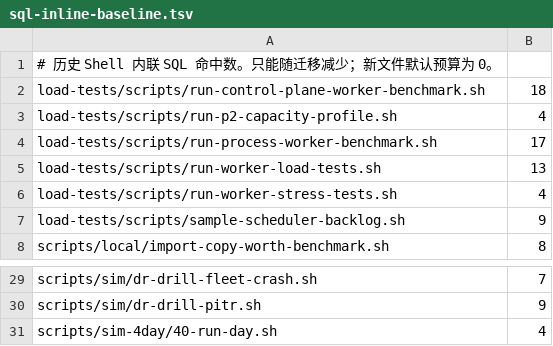
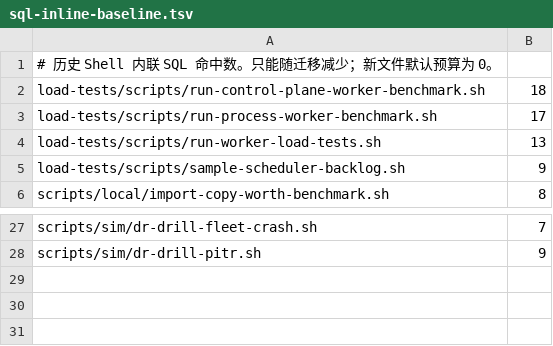
Before and after one commit to pinpols/file-batch-system, a TSV file: scripts/ci/sql-inline-baseline.tsv, drawn as a sheet; only a part is shown, gaps mark what is left out.

Commit message:
refactor(load): extract capacity verification SQL

```diff
--- a/scripts/ci/sql-inline-baseline.tsv
+++ b/scripts/ci/sql-inline-baseline.tsv
@@ -2,6 +2,4 @@
 load-tests/scripts/run-control-plane-worker-benchmark.sh	18
-load-tests/scripts/run-p2-capacity-profile.sh	4
 load-tests/scripts/run-process-worker-benchmark.sh	17
 load-tests/scripts/run-worker-load-tests.sh	13
-load-tests/scripts/run-worker-stress-tests.sh	4
 load-tests/scripts/sample-scheduler-backlog.sh	9
@@ -30,2 +28 @@ scripts/sim/dr-drill-fleet-crash.sh	7
 scripts/sim/dr-drill-pitr.sh	9
-scripts/sim-4day/40-run-day.sh	4
```
Also changed, not shown: 10 other files.
